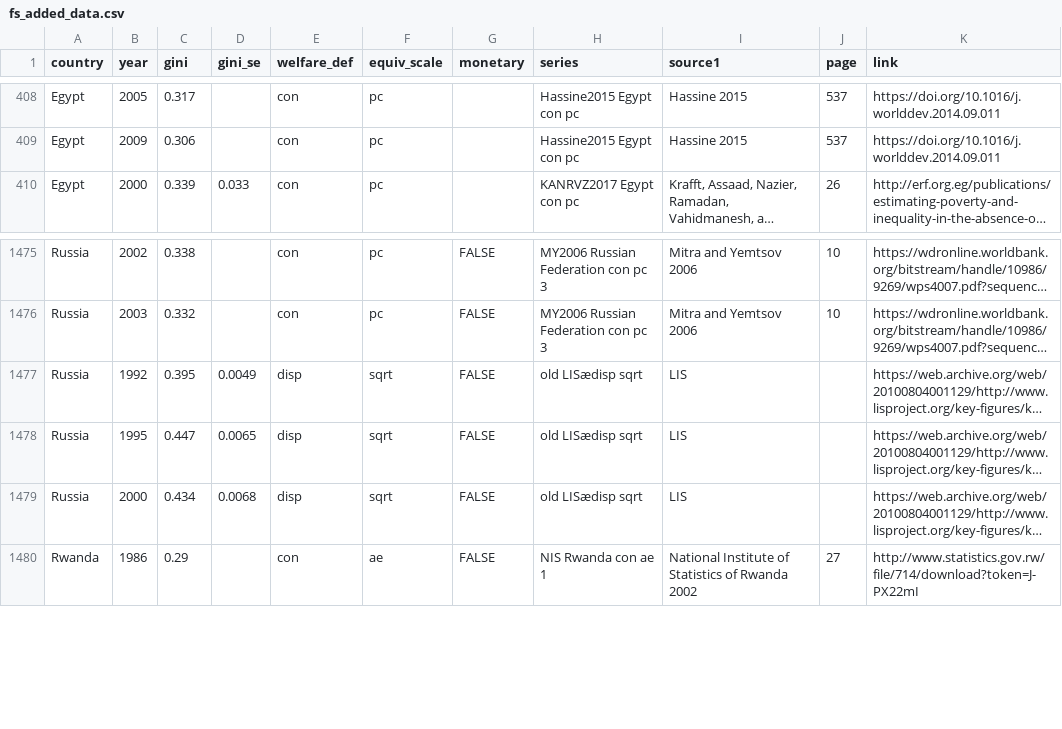
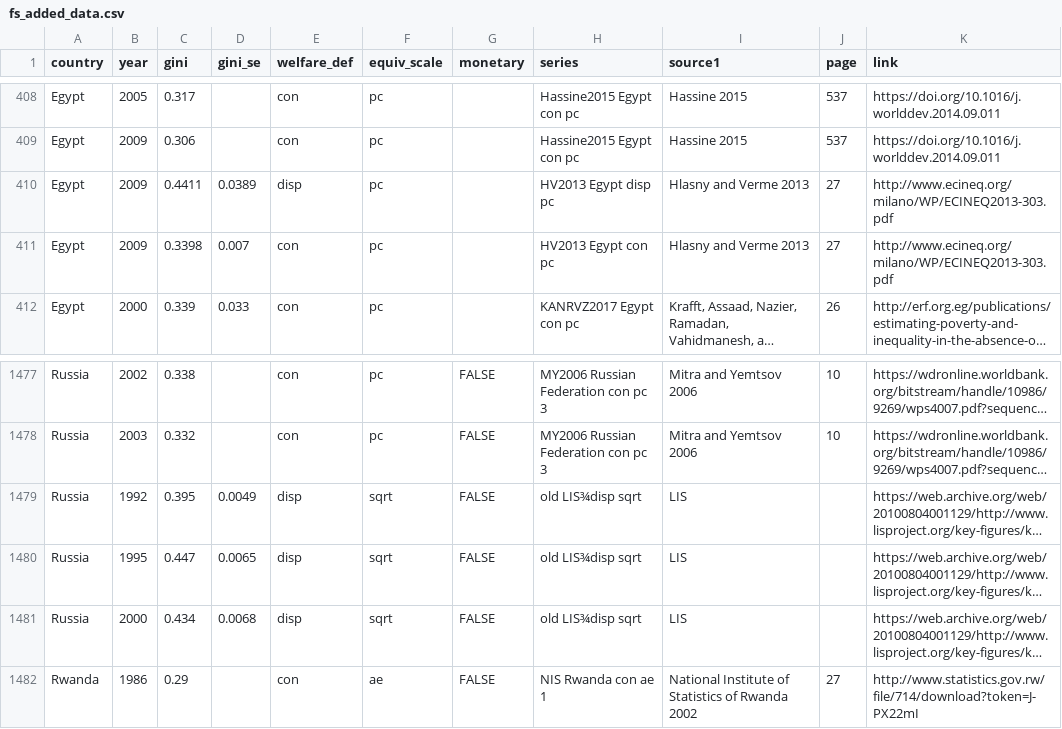
Before and after one commit to fsolt/swiid, a CSV file: data-raw/fs_added_data.csv, drawn as a sheet; only a part is shown, gaps mark what is left out; long unchanged cells end in …; addresses are those after the commit; the diff names each change by its address in the sheet, - before the commit and + after, or states it on an @@ line.

Commit message:
add HV2013 Egypt

```diff
--- a/data-raw/fs_added_data.csv
+++ b/data-raw/fs_added_data.csv
+row 410: Egypt | 2009 | 0.4411 | 0.0389 | disp | pc |  | HV2013 Egypt disp pc | Hlasny and Verme 2013 | 27 | http://www.ecineq.org/milano/WP/ECINEQ2013-303.pdf
+row 411: Egypt | 2009 | 0.3398 | 0.007 | con | pc |  | HV2013 Egypt con pc | Hlasny and Verme 2013 | 27 | http://www.ecineq.org/milano/WP/ECINEQ2013-303.pdf
-H1479:H1481 (series): old LISædisp sqrt
+H1479:H1481 (series): old LIS¾disp sqrt
```
